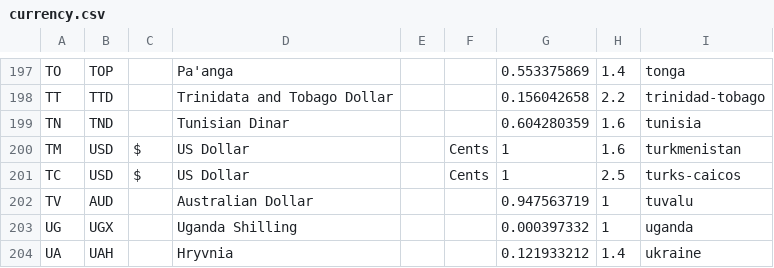
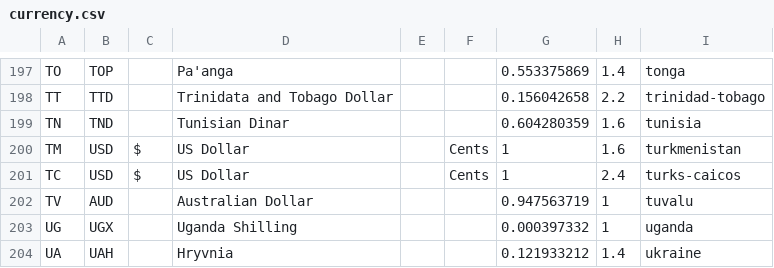
Before and after one commit to wikimix/lr-book, a CSV file: inikah-portlet/docroot/WEB-INF/src/data/currency.csv, drawn as a sheet; only a part is shown, gaps mark what is left out.

```diff
--- a/inikah-portlet/docroot/WEB-INF/src/data/currency.csv
+++ b/inikah-portlet/docroot/WEB-INF/src/data/currency.csv
@@ -200,3 +200,3 @@ TN,TND,,Tunisian Dinar,,,0.604280359,1.6,tunisia
 TM,USD,$,US Dollar,,Cents,1,1.6,turkmenistan
-TC,USD,$,US Dollar,,Cents,1,2.5,turks-caicos
+TC,USD,$,US Dollar,,Cents,1,2.4,turks-caicos
 TV,AUD,,Australian Dollar,,,0.947563719,1,tuvalu
```
